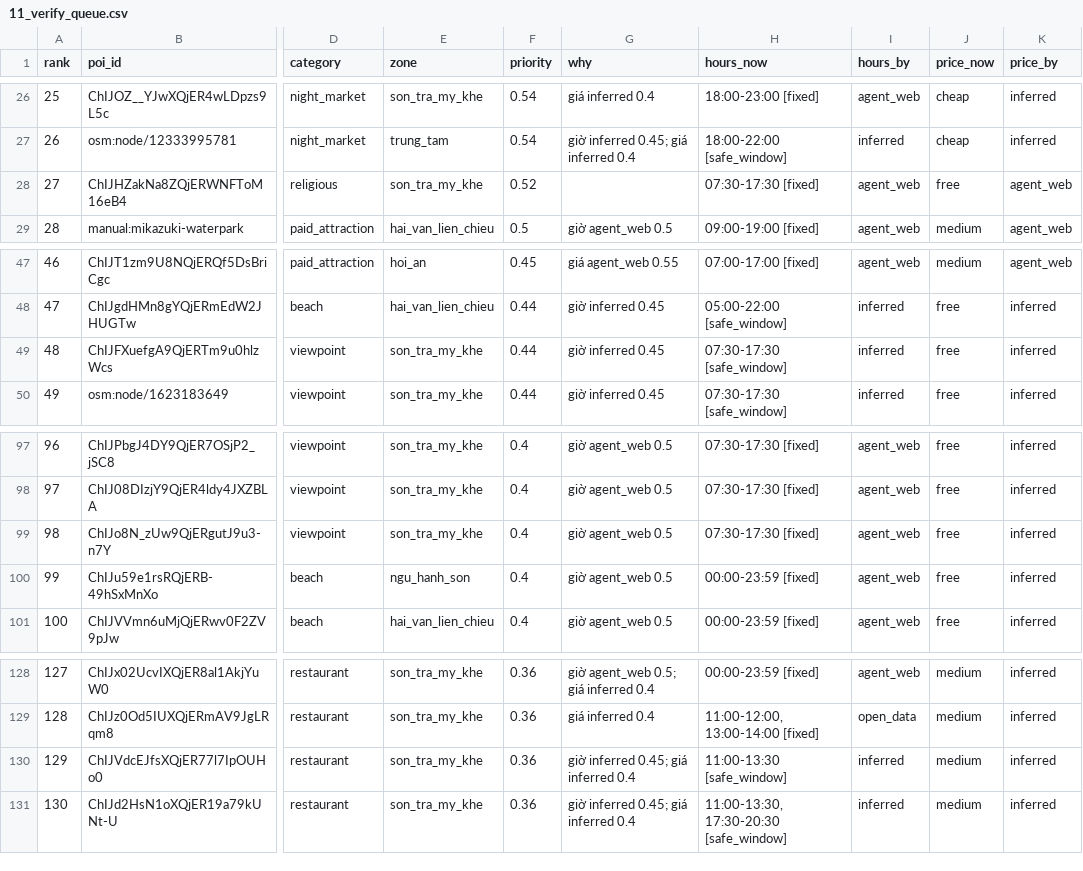
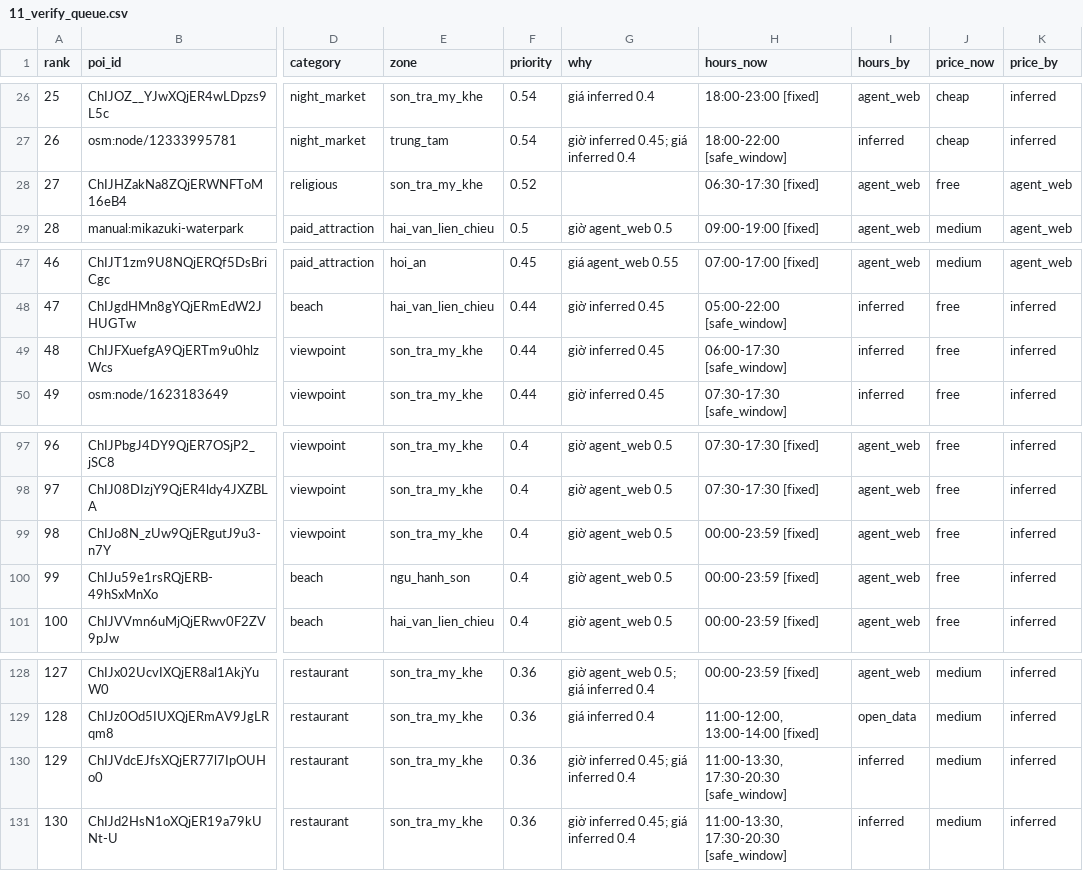
Before and after one commit to DangHung1110/Davel-Trace, a CSV file: reports/p0/11_verify_queue.csv, drawn as a sheet; only a part is shown, gaps mark what is left out; the diff names each change by its address in the sheet, - before the commit and + after, or states it on an @@ line.

```diff
--- a/reports/p0/11_verify_queue.csv
+++ b/reports/p0/11_verify_queue.csv
-H28 (hours_now): 07:30-17:30 [fixed]
+H28 (hours_now): 06:30-17:30 [fixed]
-H49 (hours_now): 07:30-17:30 [safe_window]
+H49 (hours_now): 06:00-17:30 [safe_window]
-H99 (hours_now): 07:30-17:30 [fixed]
+H99 (hours_now): 00:00-23:59 [fixed]
-H130 (hours_now): 11:00-13:30 [safe_window]
+H130 (hours_now): 11:00-13:30, 17:30-20:30 [safe_window]
```
Also changed, not shown: 2 other files.
